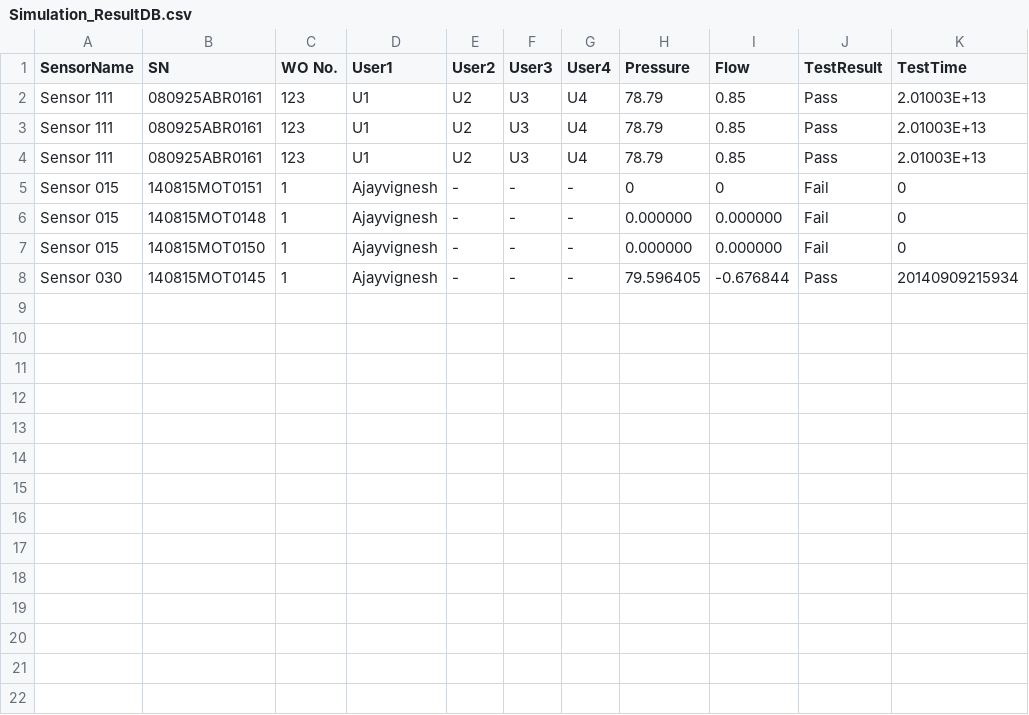
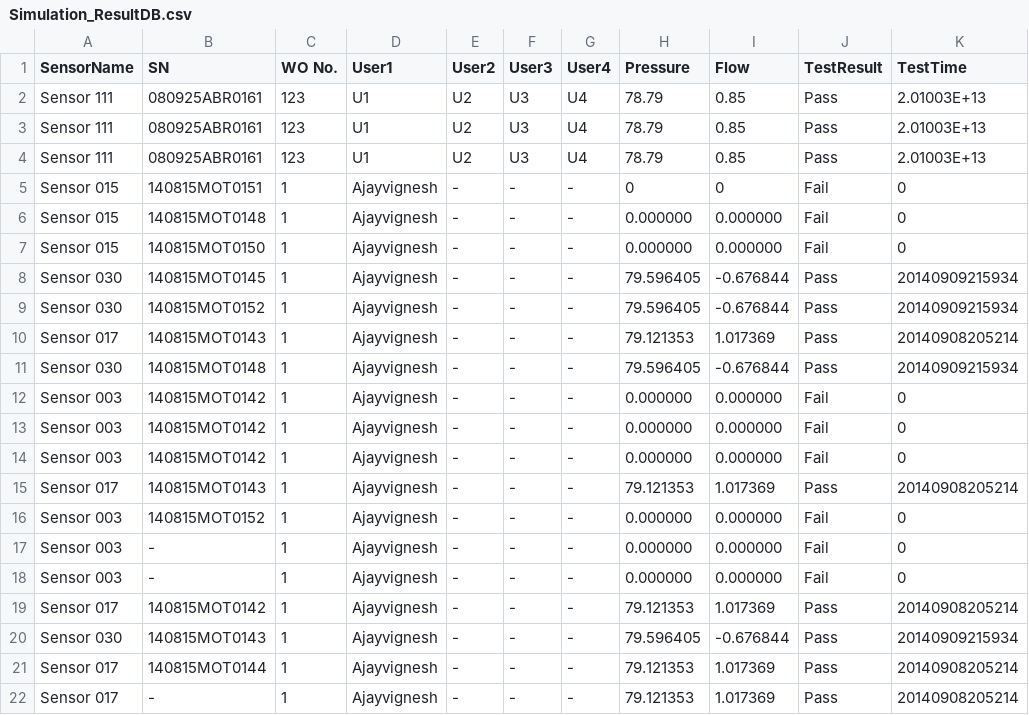
Before and after one commit to Karthi-003/Demo-Project, a CSV file: Software/Info/Simulation_ResultDB.csv, drawn as a sheet.

```diff
--- a/Software/Info/Simulation_ResultDB.csv
+++ b/Software/Info/Simulation_ResultDB.csv
@@ -8 +8,15 @@ Sensor 015,140815MOT0150,1,Ajayvignesh,-,-,-,0.000000,0.000000,Fail,0
 Sensor 030,140815MOT0145,1,Ajayvignesh,-,-,-,79.596405,-0.676844,Pass,20140909215934
+Sensor 030,140815MOT0152,1,Ajayvignesh,-,-,-,79.596405,-0.676844,Pass,20140909215934
+Sensor 017,140815MOT0143,1,Ajayvignesh,-,-,-,79.121353,1.017369,Pass,20140908205214
+Sensor 030,140815MOT0148,1,Ajayvignesh,-,-,-,79.596405,-0.676844,Pass,20140909215934
+Sensor 003,140815MOT0142,1,Ajayvignesh,-,-,-,0.000000,0.000000,Fail,0
+Sensor 003,140815MOT0142,1,Ajayvignesh,-,-,-,0.000000,0.000000,Fail,0
+Sensor 003,140815MOT0142,1,Ajayvignesh,-,-,-,0.000000,0.000000,Fail,0
+Sensor 017,140815MOT0143,1,Ajayvignesh,-,-,-,79.121353,1.017369,Pass,20140908205214
+Sensor 003,140815MOT0152,1,Ajayvignesh,-,-,-,0.000000,0.000000,Fail,0
+Sensor 003,-,1,Ajayvignesh,-,-,-,0.000000,0.000000,Fail,0
+Sensor 003,-,1,Ajayvignesh,-,-,-,0.000000,0.000000,Fail,0
+Sensor 017,140815MOT0142,1,Ajayvignesh,-,-,-,79.121353,1.017369,Pass,20140908205214
+Sensor 030,140815MOT0143,1,Ajayvignesh,-,-,-,79.596405,-0.676844,Pass,20140909215934
+Sensor 017,140815MOT0144,1,Ajayvignesh,-,-,-,79.121353,1.017369,Pass,20140908205214
+Sensor 017,-,1,Ajayvignesh,-,-,-,79.121353,1.017369,Pass,20140908205214
```
Also changed, not shown: 29 other files.
